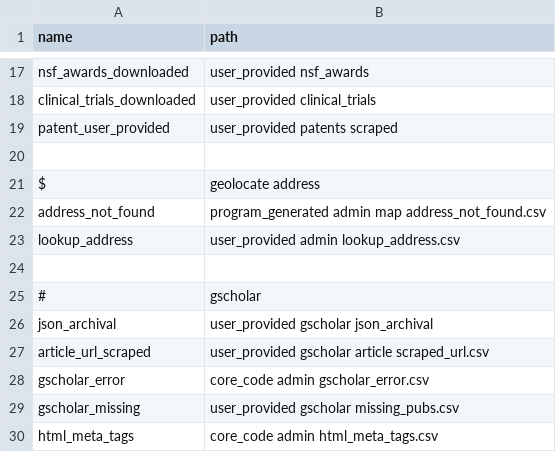
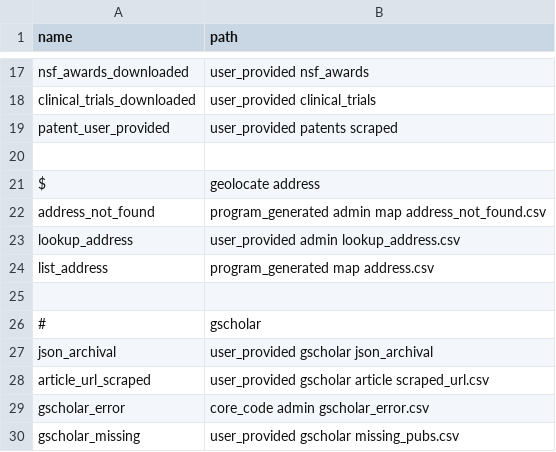
Before and after one commit to jesnyder/scraped_guts, a CSV file: admin/paths.csv, drawn as a sheet; only a part is shown, gaps mark what is left out; the shorter side is filled out with more unchanged rows; the diff names each change by its address in the sheet, - before the commit and + after, or states it on an @@ line.

```diff
--- a/admin/paths.csv
+++ b/admin/paths.csv
+row 24: list_address | program_generated map address.csv
```
Also changed, not shown: 1 other file.
